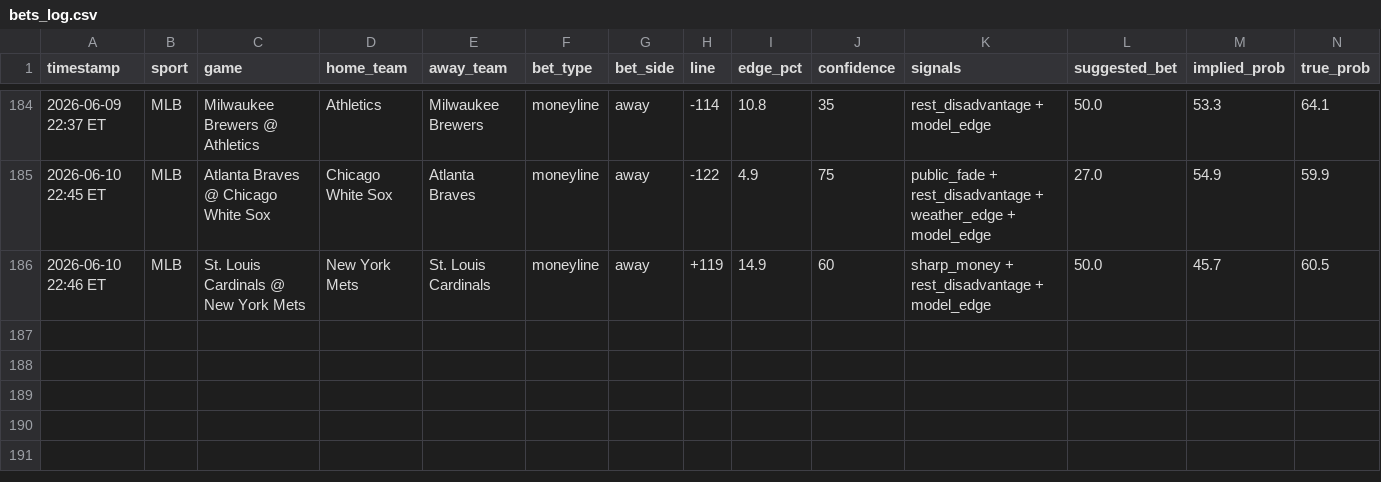
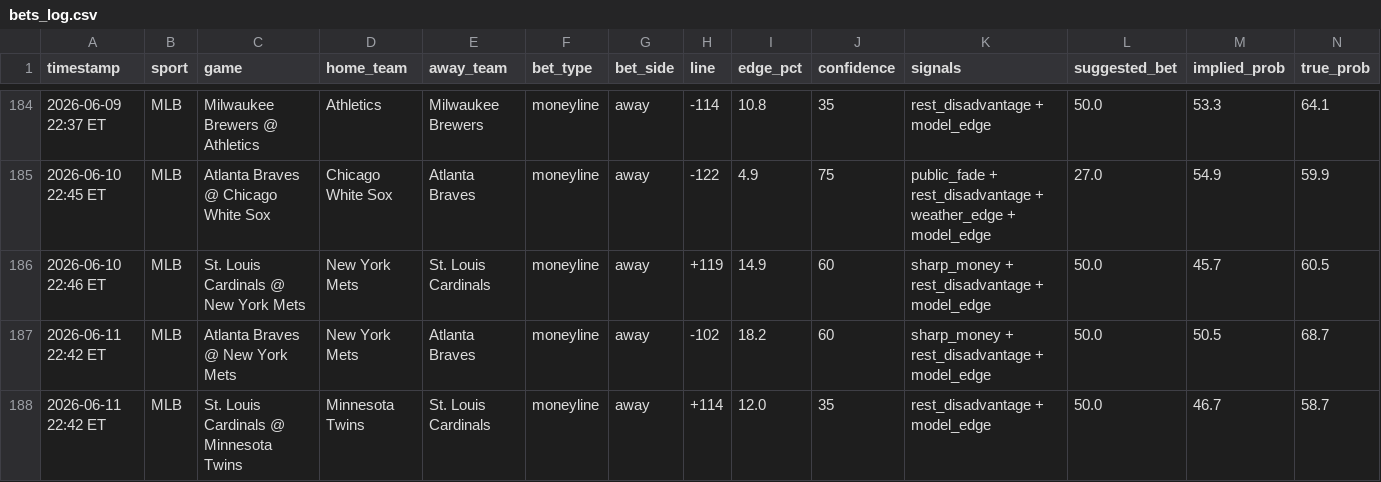
Before and after one commit to mehpackers13/fanduel-bot, a CSV file: bets_log.csv, drawn as a sheet; only a part is shown, gaps mark what is left out; rows hold the shown columns only; the diff names each change by its address in the sheet, - before the commit and + after, or states it on an @@ line.

```diff
--- a/bets_log.csv
+++ b/bets_log.csv
+row 187: 2026-06-11 22:42 ET | MLB | Atlanta Braves @ New York Mets | New York Mets | Atlanta Braves | moneyline | away | -102 | 18.2 | 60 | sharp_money + rest_disadvantage + model_edge | 50.0 | 50.5 | 68.7
+row 188: 2026-06-11 22:42 ET | MLB | St. Louis Cardinals @ Minnesota Twins | Minnesota Twins | St. Louis Cardinals | moneyline | away | +114 | 12.0 | 35 | rest_disadvantage + model_edge | 50.0 | 46.7 | 58.7
```
Also changed, not shown: 4 other files.
